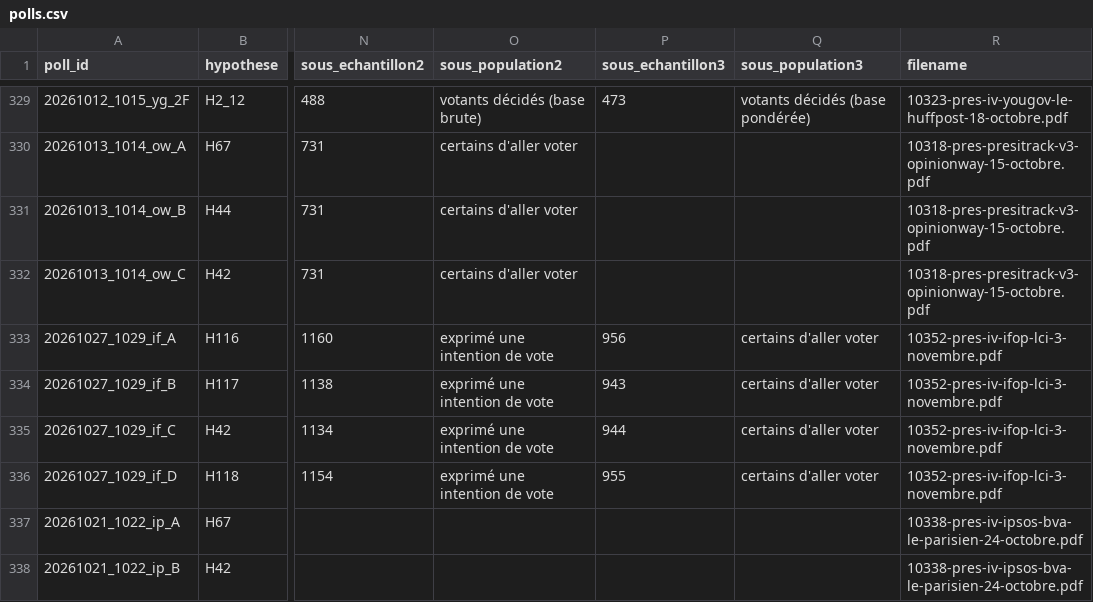
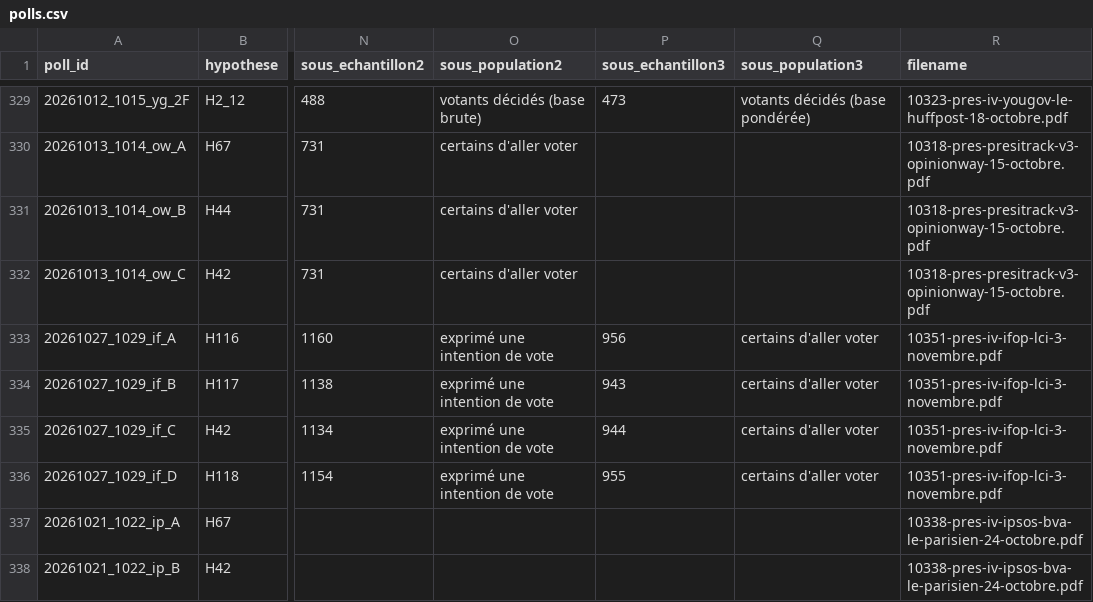
Before and after one commit to MieuxVoter/presidentielle2027, a CSV file: polls.csv, drawn as a sheet; only a part is shown, gaps mark what is left out; the diff names each change by its address in the sheet, - before the commit and + after, or states it on an @@ line.

```diff
--- a/polls.csv
+++ b/polls.csv
-R333:R336 (filename): 10352-pres-iv-ifop-lci-3-novembre.pdf
+R333:R336 (filename): 10351-pres-iv-ifop-lci-3-novembre.pdf
```
